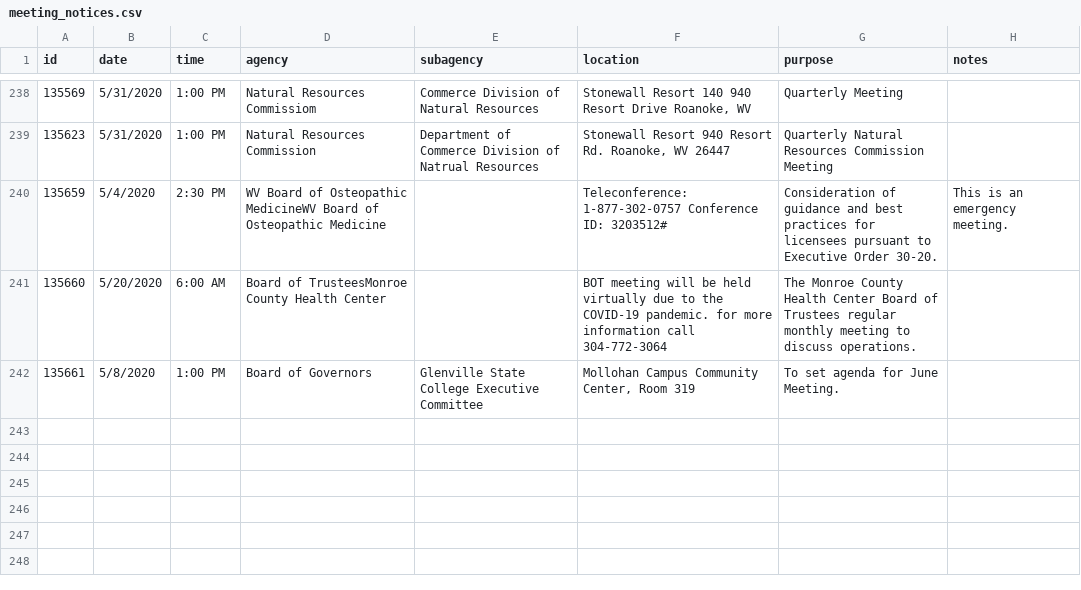
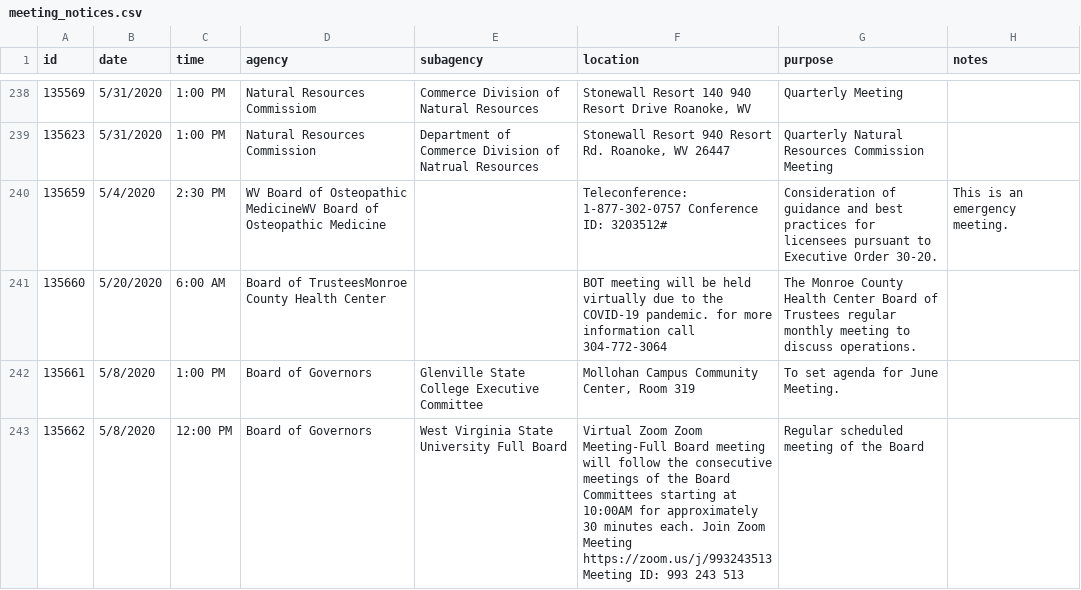
Before and after one commit to dwillis/wvu-projects, a CSV file: meeting-notices/meeting_notices.csv, drawn as a sheet; only a part is shown, gaps mark what is left out.

Commit message:
updated meeting notices

```diff
--- a/meeting-notices/meeting_notices.csv
+++ b/meeting-notices/meeting_notices.csv
@@ -242 +242,2 @@ id,date,time,agency,subagency,location,purpose,notes
 135661,5/8/2020,1:00 PM,Board of Governors,Glenville State College Executive Committee ,"Mollohan Campus Community Center, Room 319",To set agenda for June Meeting.,
+135662,5/8/2020,12:00 PM,Board of Governors,West Virginia State University Full Board,Virtual Zoom Zoom Meeting-Full Board meeting will follow the consecutive meetings of the Board Committees starting at 10:00AM for approximately 30 minutes each.  Join Zoom Meeting https://zoom.us/j/993243513 Meeting ID: 993 243 513 ,Regular scheduled meeting of the Board,
```
